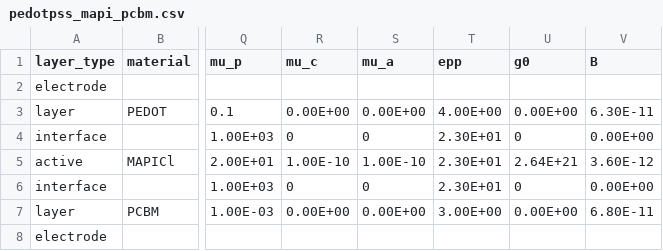
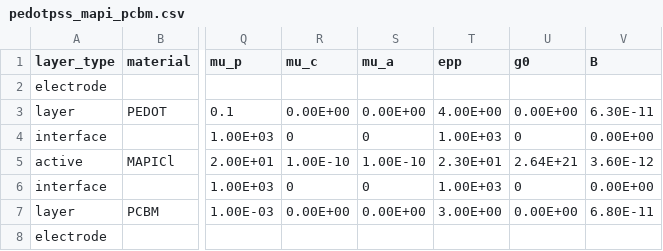
Before and after one commit to barnesgroupICL/Driftfusion, a CSV file: Input_files/pedotpss_mapi_pcbm.csv, drawn as a sheet; only a part is shown, gaps mark what is left out; the diff names each change by its address in the sheet, - before the commit and + after, or states it on an @@ line.

```diff
--- a/Input_files/pedotpss_mapi_pcbm.csv
+++ b/Input_files/pedotpss_mapi_pcbm.csv
-T4 (epp): 2.30E+01
+T4 (epp): 1.00E+03
-T6 (epp): 2.30E+01
+T6 (epp): 1.00E+03
```
Also changed, not shown: Input_files/spiro_mapi_tio2.csv, 27 other files.
